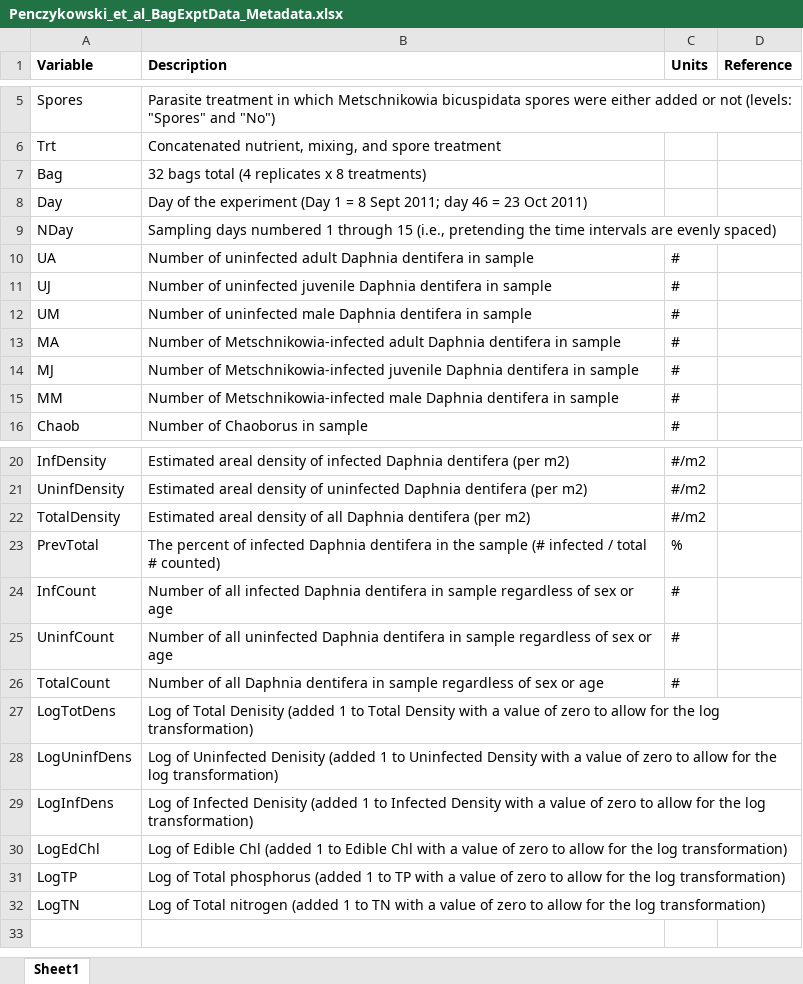
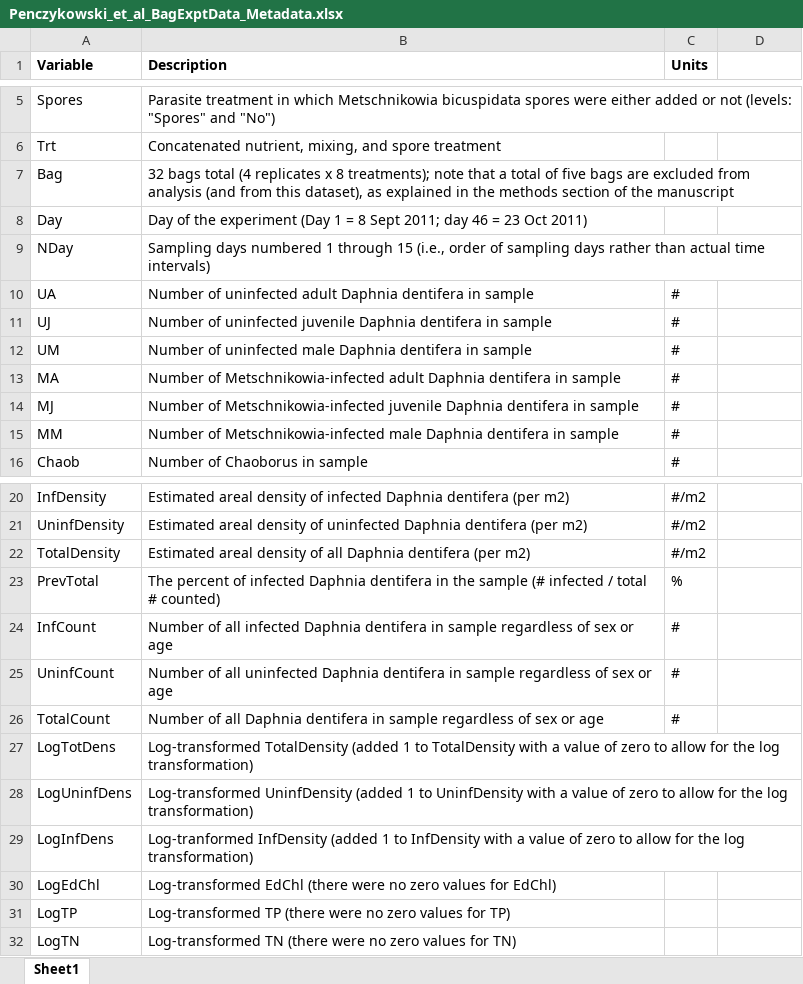
Before and after one commit to mlfearon/nutrient-bag-expt, an Excel workbook: data/Penczykowski_et_al_BagExptData_Metadata.xlsx, sheet Sheet1, drawn as a sheet; only a part is shown, gaps mark what is left out; values as stored, in another font and other column widths than the file's, no borders; the diff names each change by its address in the sheet, - before the commit and + after, or states it on an @@ line.

Commit message:
Final minor edits to metadata descriptions to improve clarity

```diff
--- a/data/Penczykowski_et_al_BagExptData_Metadata.xlsx (sheet Sheet1)
+++ b/data/Penczykowski_et_al_BagExptData_Metadata.xlsx (sheet Sheet1)
-D1: Reference
+D1: (empty)
-B7 (Description): …x 8 treatments)
+B7 (Description): …x 8 treatments); note that a total of five bags are excluded from analysis (and from this dataset), as explained in the methods section of the manuscript
-B9 (Description): …15 (i.e., pretending the time intervals are evenly spaced)
+B9 (Description): …15 (i.e., order of sampling days rather than actual time intervals)
-B27 (Description): Log of Total Denisity (added 1 to Total Density with a…
+B27 (Description): Log-transformed TotalDensity (added 1 to TotalDensity with a…
-B28 (Description): Log of Uninfected Denisity (added 1 to Uninfected Density with a…
+B28 (Description): Log-transformed UninfDensity (added 1 to UninfDensity with a…
-B29 (Description): Log of Infected Denisity (added 1 to Infected Density with a…
+B29 (Description): Log-tranformed InfDensity (added 1 to InfDensity with a…
-B30 (Description): Log of Edible Chl (added 1 to Edible Chl with a value of zero to allow for the log transformation)
+B30 (Description): Log-transformed EdChl (there were no zero values for EdChl)
-B31 (Description): Log of Total phosphorus (added 1 to TP with a value of zero to allow for the log transformation)
+B31 (Description): Log-transformed TP (there were no zero values for TP)
-B32 (Description): Log of Total nitrogen (added 1 to TN with a value of zero to allow for the log transformation)
+B32 (Description): Log-transformed TN (there were no zero values for TN)
```
